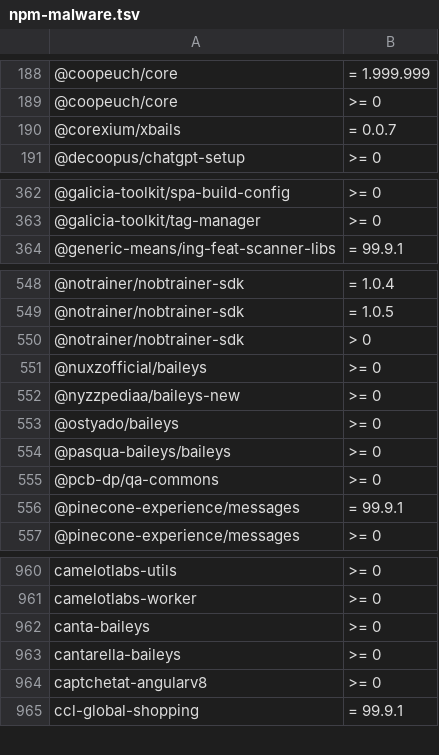
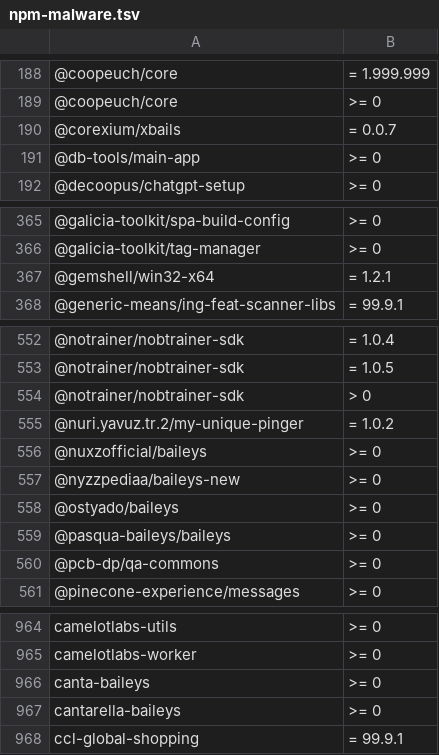
Before and after one commit to OnyxynO/plugin-claude-npm-bun-guard, a TSV file: data/npm-malware.tsv, drawn as a sheet; only a part is shown, gaps mark what is left out; removed rows and columns are numbered as before the commit, all else as after; the diff covers the shown part only; the diff names each change by its address in the sheet, - before the commit and + after, or states it on an @@ line.

```diff
--- a/data/npm-malware.tsv
+++ b/data/npm-malware.tsv
+row 191: @db-tools/main-app | >= 0
+row 367: @gemshell/win32-x64 | = 1.2.1
+row 555: @nuri.yavuz.tr.2/my-unique-pinger | = 1.0.2
-row 556: @pinecone-experience/messages | = 99.9.1
-row 964: captchetat-angularv8 | >= 0
```
Also changed, not shown: 16 added rows and 9 removed rows elsewhere in this file.
